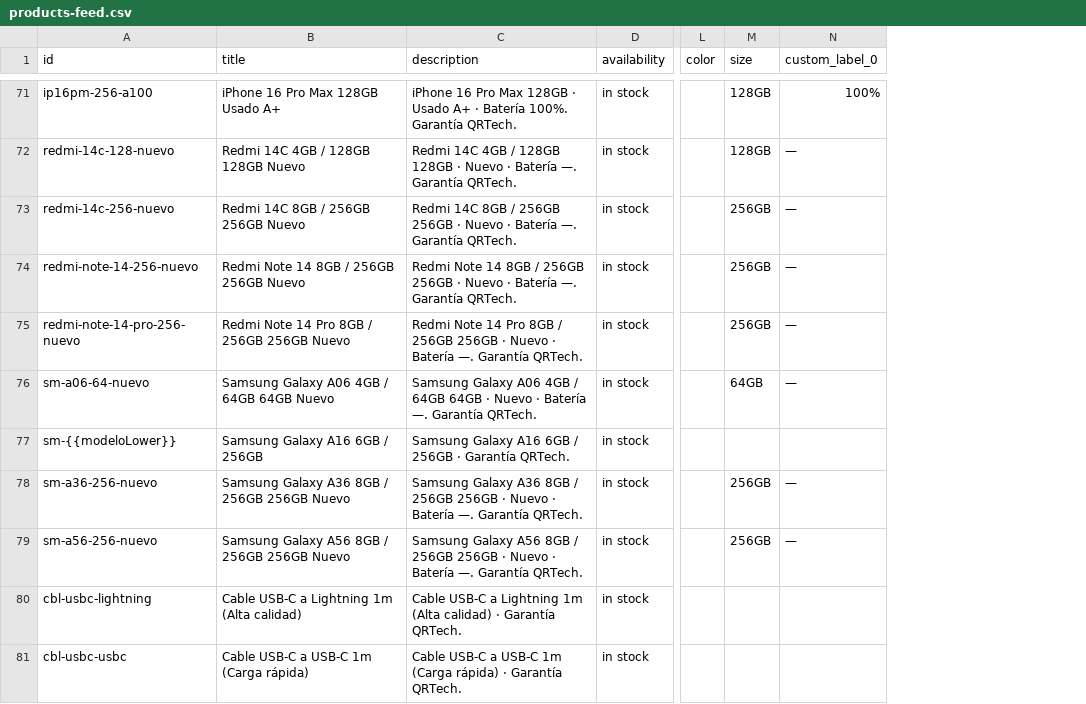
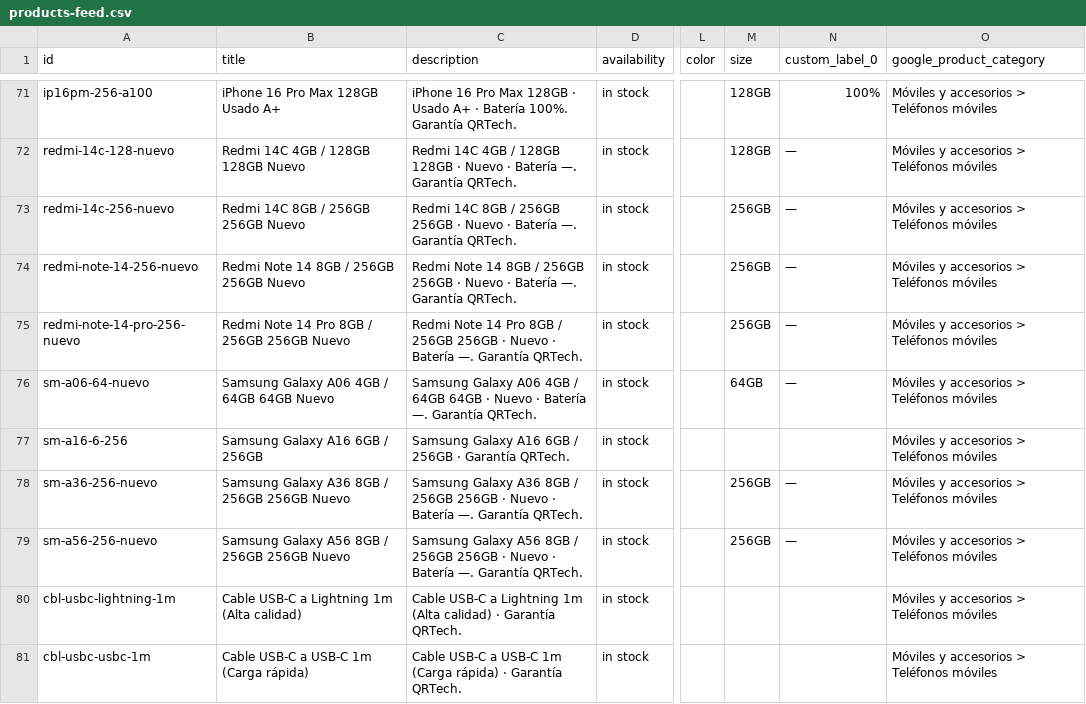
Before and after one commit to qrtech-web/qrtech-web, a CSV file: public/products-feed.csv, drawn as a sheet; only a part is shown, gaps mark what is left out; the diff covers the shown part only; the diff names each change by its address in the sheet, - before the commit and + after, or states it on an @@ line.

```diff
--- a/public/products-feed.csv
+++ b/public/products-feed.csv
+column O (google_product_category), rows 71-81: all Móviles y accesorios > Teléfonos móviles
-A77 (id): sm-{{modeloLower}}
+A77 (id): sm-a16-6-256
-A80 (id): cbl-usbc-lightning
+A80 (id): cbl-usbc-lightning-1m
-A81 (id): cbl-usbc-usbc
+A81 (id): cbl-usbc-usbc-1m
```
Also changed, not shown: 12 edited cells elsewhere in this file, 13 other files.
